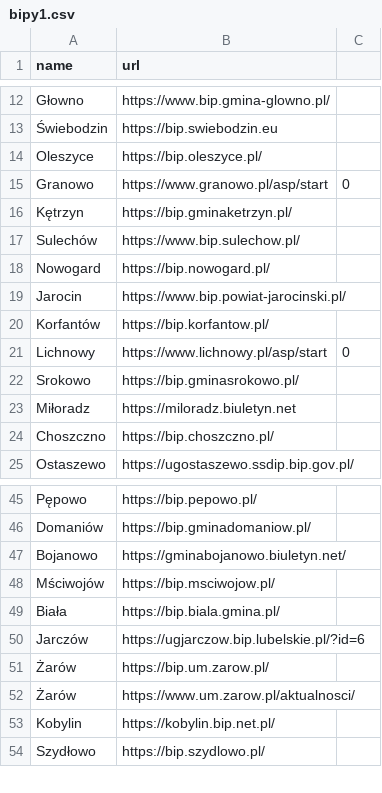
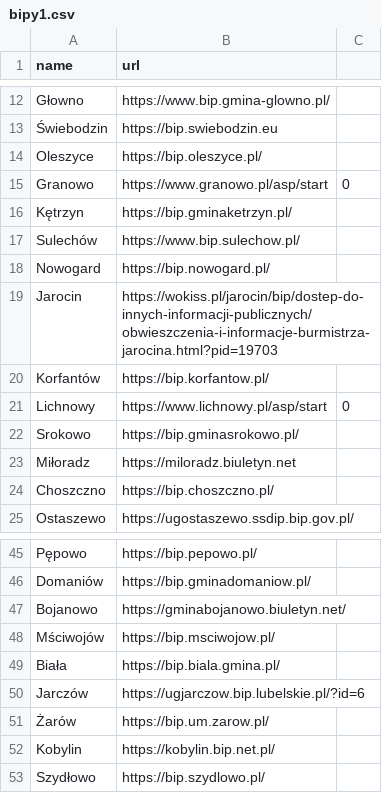
Before and after one commit to kamjelonek/bip-watcher, a CSV file: data/bipy1.csv, drawn as a sheet; only a part is shown, gaps mark what is left out.

Commit message:
Update bipy1.csv

```diff
--- a/data/bipy1.csv
+++ b/data/bipy1.csv
@@ -18,3 +18,3 @@ Sulechów,https://www.bip.sulechow.pl/
 Nowogard,https://bip.nowogard.pl/
-Jarocin,https://www.bip.powiat-jarocinski.pl/
+Jarocin,https://wokiss.pl/jarocin/bip/dostep-do-innych-informacji-publicznych/obwieszczenia-i-informacje-burmistrza-jarocina.html?pid=19703
 Korfantów,https://bip.korfantow.pl/
@@ -51,3 +51,2 @@ Jarczów, https://ugjarczow.bip.lubelskie.pl/?id=6
 Żarów, https://bip.um.zarow.pl/
-Żarów, https://www.um.zarow.pl/aktualnosci/
 Kobylin, https://kobylin.bip.net.pl/
```
